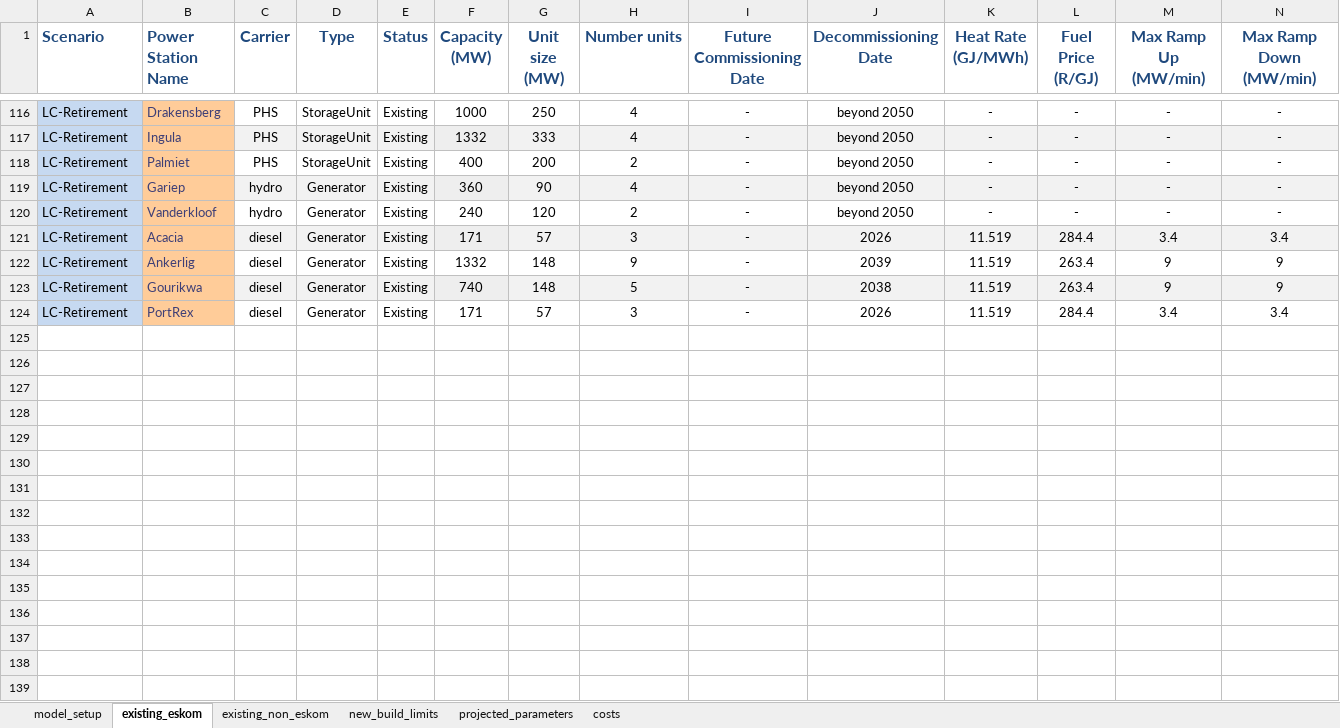
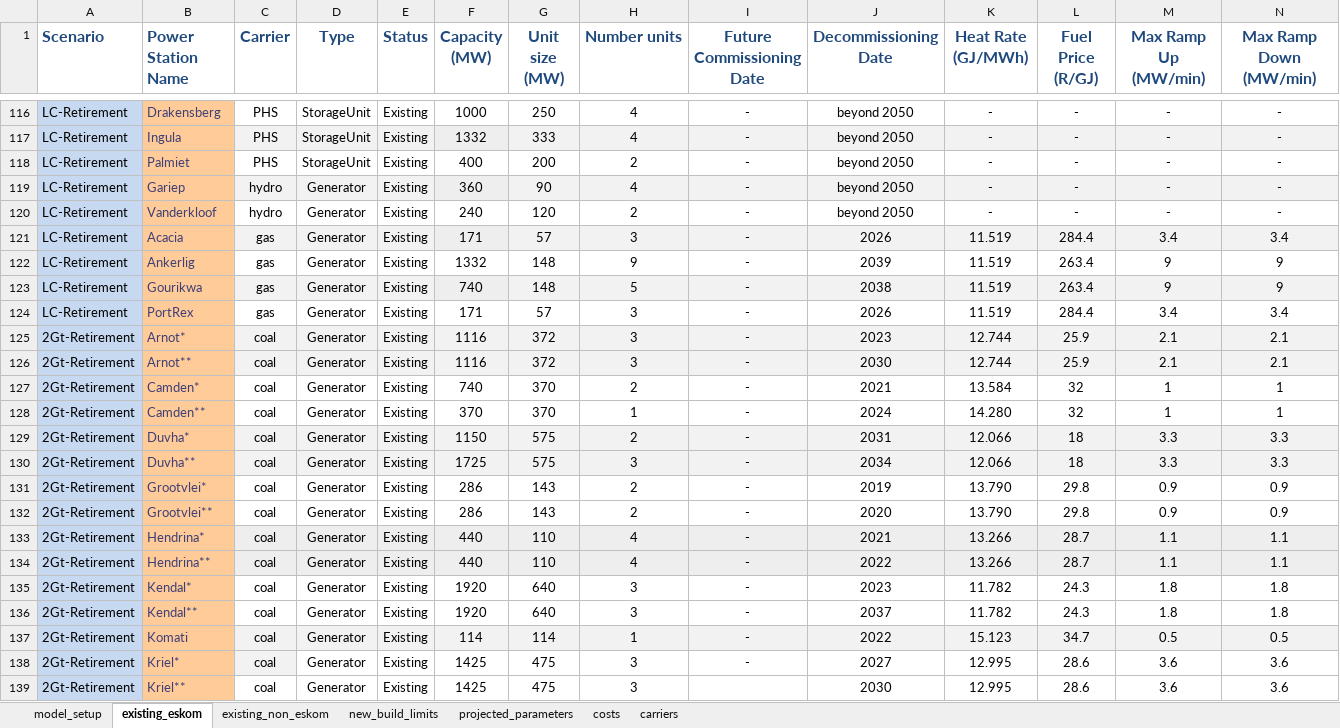
Before and after one commit to PyPSA/pypsa-za, an Excel workbook: model_file.xlsx, sheet existing_eskom, drawn as a sheet; only a part is shown, gaps mark what is left out; values as stored, in another font and other column widths than the file's, no borders; charts and pictures not drawn; rows hold the shown columns only; the diff covers the shown part only; the diff names each change by its address in the sheet, - before the commit and + after, or states it on an @@ line.

```diff
--- a/model_file.xlsx (sheet existing_eskom)
+++ b/model_file.xlsx (sheet existing_eskom)
+sheet tab: carriers
-C121:C124 (Carrier): diesel
+C121:C124 (Carrier): gas
+row 125: 2Gt-Retirement | Arnot* | coal | Generator | Existing | 1116 | 372 | 3 | - | 2023 | 12.744 | 25.9 | 2.1 | 2.1
+row 126: 2Gt-Retirement | Arnot** | coal | Generator | Existing | 1116 | 372 | 3 | - | 2030 | 12.744 | 25.9 | 2.1 | 2.1
+row 127: 2Gt-Retirement | Camden* | coal | Generator | Existing | 740 | 370 | 2 | - | 2021 | 13.584 | 32 | 1 | 1
+row 128: 2Gt-Retirement | Camden** | coal | Generator | Existing | 370 | 370 | 1 | - | 2024 | 14.280 | 32 | 1 | 1
+row 129: 2Gt-Retirement | Duvha* | coal | Generator | Existing | 1150 | 575 | 2 | - | 2031 | 12.066 | 18 | 3.3 | 3.3
+row 130: 2Gt-Retirement | Duvha** | coal | Generator | Existing | 1725 | 575 | 3 | - | 2034 | 12.066 | 18 | 3.3 | 3.3
+row 131: 2Gt-Retirement | Grootvlei* | coal | Generator | Existing | 286 | 143 | 2 | - | 2019 | 13.790 | 29.8 | 0.9 | 0.9
+row 132: 2Gt-Retirement | Grootvlei** | coal | Generator | Existing | 286 | 143 | 2 | - | 2020 | 13.790 | 29.8 | 0.9 | 0.9
+row 133: 2Gt-Retirement | Hendrina* | coal | Generator | Existing | 440 | 110 | 4 | - | 2021 | 13.266 | 28.7 | 1.1 | 1.1
+row 134: 2Gt-Retirement | Hendrina** | coal | Generator | Existing | 440 | 110 | 4 | - | 2022 | 13.266 | 28.7 | 1.1 | 1.1
+row 135: 2Gt-Retirement | Kendal* | coal | Generator | Existing | 1920 | 640 | 3 | - | 2023 | 11.782 | 24.3 | 1.8 | 1.8
+row 136: 2Gt-Retirement | Kendal** | coal | Generator | Existing | 1920 | 640 | 3 | - | 2037 | 11.782 | 24.3 | 1.8 | 1.8
+row 137: 2Gt-Retirement | Komati | coal | Generator | Existing | 114 | 114 | 1 | - | 2022 | 15.123 | 34.7 | 0.5 | 0.5
+row 138: 2Gt-Retirement | Kriel* | coal | Generator | Existing | 1425 | 475 | 3 | - | 2027 | 12.995 | 28.6 | 3.6 | 3.6
+row 139: 2Gt-Retirement | Kriel** | coal | Generator | Existing | 1425 | 475 | 3 |  | 2030 | 12.995 | 28.6 | 3.6 | 3.6
```
Also changed, not shown: 26 added rows and 98 edited cells elsewhere in this sheet, sheet existing_non_eskom, sheet costs, sheet model_setup, sheet projected_parameters, sheet new_build_limits, formulas that keep their value, hidden cells, data/ambitions_validation.xlsx, data/num_lines_earth.xlsx, 18 other files.
